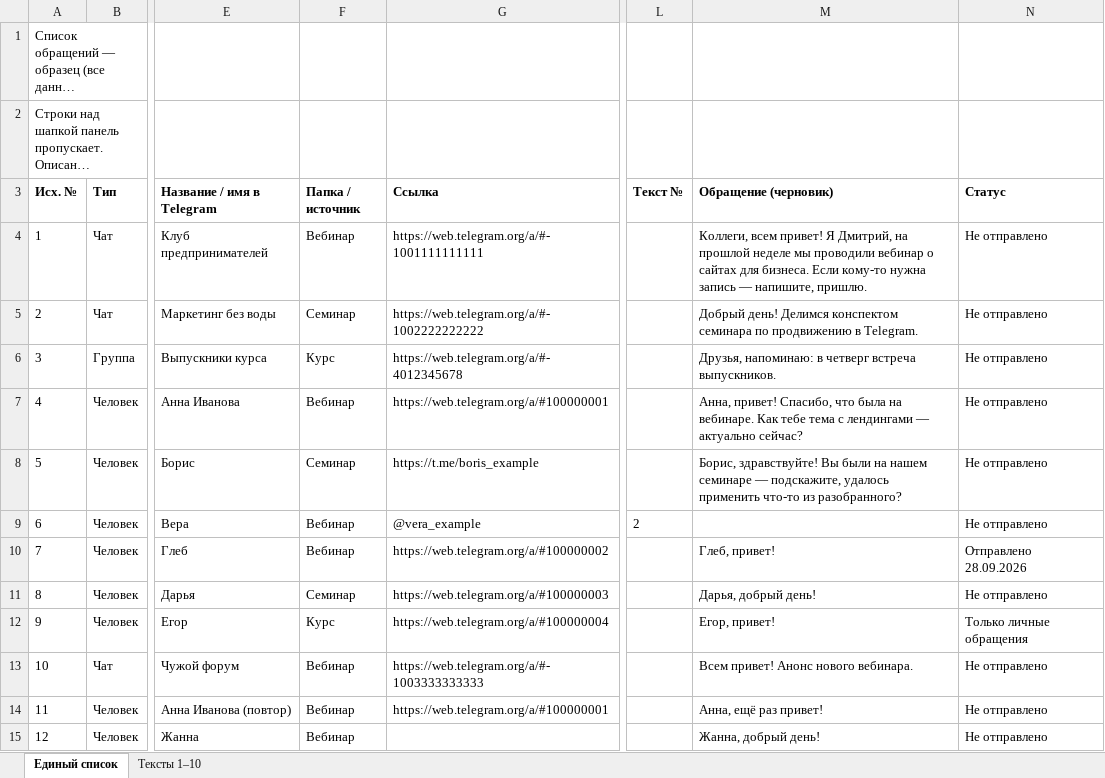
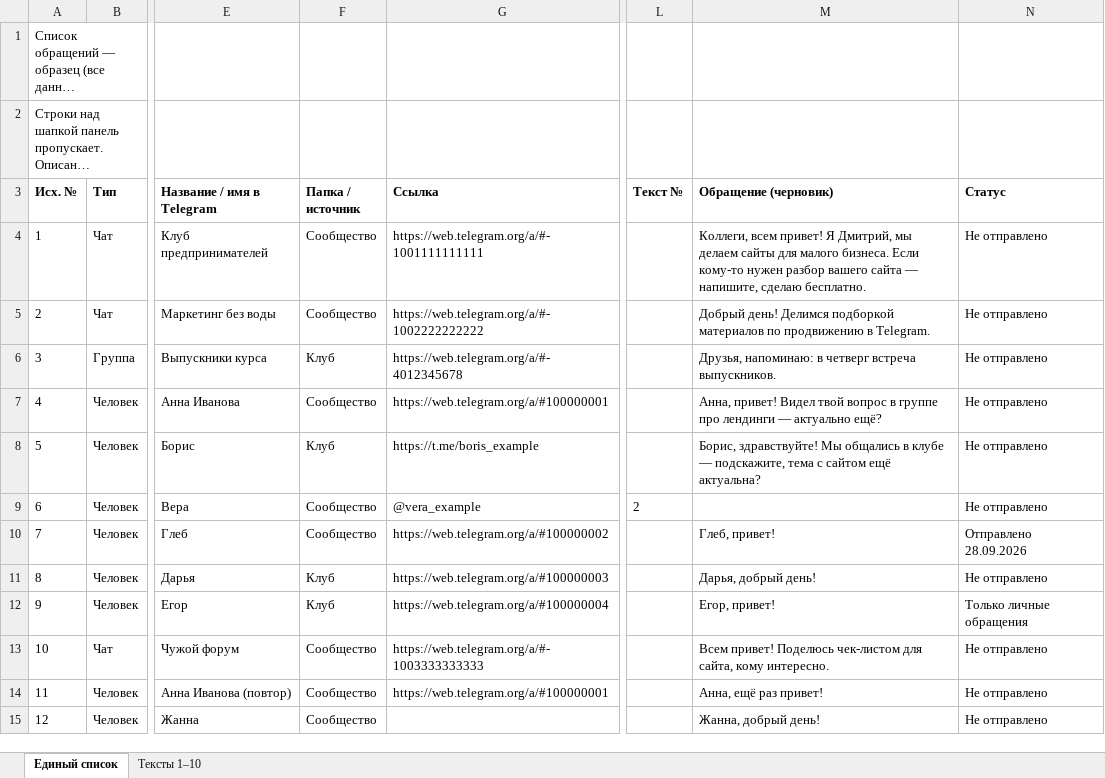
Before and after one commit to grinkevich-dima/tg_sender, an Excel workbook: app/static/xlsx-sample.xlsx, sheet Единый список, drawn as a sheet; only a part is shown, gaps mark what is left out; long unchanged cells end in …; values as stored, in another font and other column widths than the file's, no borders; the diff names each change by its address in the sheet, - before the commit and + after, or states it on an @@ line.

```diff
--- a/app/static/xlsx-sample.xlsx (sheet Единый список)
+++ b/app/static/xlsx-sample.xlsx (sheet Единый список)
-F4 (Папка / источник): Вебинар
+F4 (Папка / источник): Сообщество
-M4 (Обращение (черновик)): …Я Дмитрий, на прошлой неделе мы проводили вебинар о сайтах для бизнеса. Если кому-то нужна запись — напишите, пришлю.
+M4 (Обращение (черновик)): …Я Дмитрий, мы делаем сайты для малого бизнеса. Если кому-то нужен разбор вашего сайта — напишите, сделаю бесплатно.
-F5 (Папка / источник): Семинар
+F5 (Папка / источник): Сообщество
-M5 (Обращение (черновик)): …день! Делимся конспектом семинара по продвижению…
+M5 (Обращение (черновик)): …день! Делимся подборкой материалов по продвижению…
-F6 (Папка / источник): Курс
+F6 (Папка / источник): Клуб
-F7 (Папка / источник): Вебинар
+F7 (Папка / источник): Сообщество
-M7 (Обращение (черновик)): Анна, привет! Спасибо, что была на вебинаре. Как тебе тема с лендингами — актуально сейчас?
+M7 (Обращение (черновик)): Анна, привет! Видел твой вопрос в группе про лендинги — актуально ещё?
-F8 (Папка / источник): Семинар
+F8 (Папка / источник): Клуб
-M8 (Обращение (черновик)): Борис, здравствуйте! Вы были на нашем семинаре — подскажите, удалось применить что-то из разобранного?
+M8 (Обращение (черновик)): Борис, здравствуйте! Мы общались в клубе — подскажите, тема с сайтом ещё актуальна?
-F9:F10 (Папка / источник): Вебинар
+F9:F10 (Папка / источник): Сообщество
-F11 (Папка / источник): Семинар
+F11 (Папка / источник): Клуб
-F12 (Папка / источник): Курс
+F12 (Папка / источник): Клуб
-F13:F15 (Папка / источник): Вебинар
+F13:F15 (Папка / источник): Сообщество
-M13 (Обращение (черновик)): Всем привет! Анонс нового вебинара.
+M13 (Обращение (черновик)): Всем привет! Поделюсь чек-листом для сайта, кому интересно.
```
Also changed, not shown: sheet Тексты 1–10, 20 other files.
